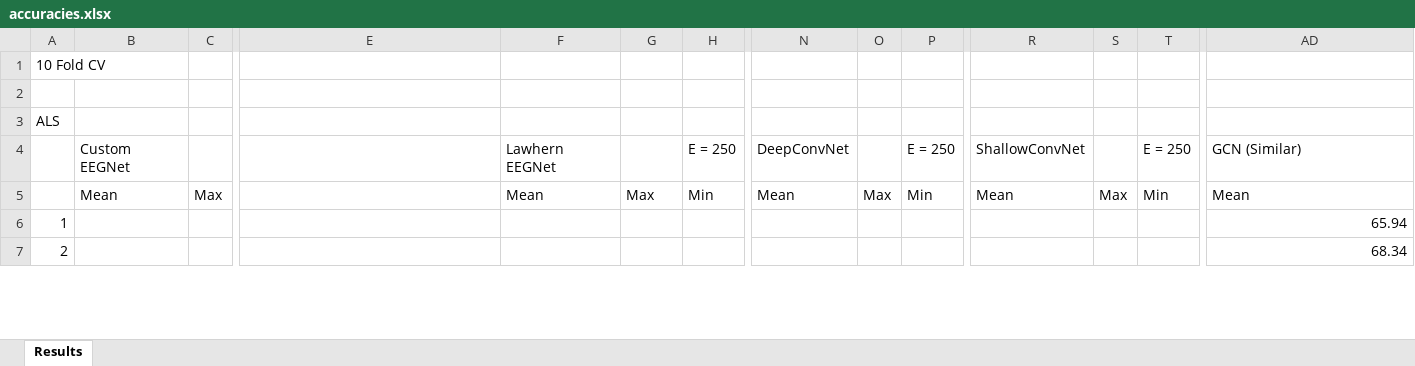
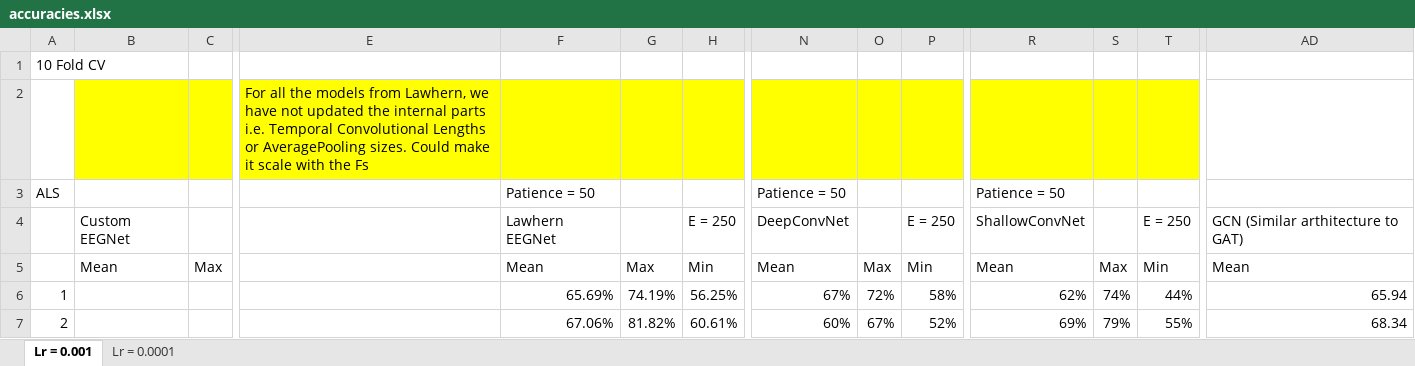
Before and after one commit to rishannp/Motor-Imagery---Graph-Attention-Network, an Excel workbook: accuracies.xlsx, sheet Lr = 0.001, drawn as a sheet; only a part is shown, gaps mark what is left out; values as stored, in another font and other column widths than the file's, no borders; conditional formats not drawn; removed rows and columns are numbered as before the commit, all else as after; rows hold the shown columns only; the diff covers the shown part only; the diff names each change by its address in the sheet, - before the commit and + after, or states it on an @@ line.

```diff
--- a/accuracies.xlsx (sheet Lr = 0.001)
+++ b/accuracies.xlsx (sheet Lr = 0.001)
-sheet tab: Results
+sheet tab: Lr = 0.001
+sheet tab: Lr = 0.0001
-B2:H2 fill: none
+B2:H2 fill: #FFFF00
-E2: (empty)
+E2: For all the models from Lawhern, we have not updated the internal parts i.e. Temporal Convolutional Lengths or AveragePooling sizes. Could make it scale with the Fs
-N2:T2 fill: none
+N2:T2 fill: #FFFF00
-row 3: ALS
+row 3: ALS |  |  |  | Patience = 50 |  |  | Patience = 50 |  |  | Patience = 50
-AD4: GCN (Similar)
+AD4: GCN (Similar arthitecture to GAT)
-F6: (empty)
+F6: 65.69%
-G6: (empty)
+G6: 74.19%
-H6: (empty)
+H6: 56.25%
-N6: (empty)
+N6: 67%
-O6: (empty)
+O6: 72%
-P6: (empty)
+P6: 58%
-R6: (empty)
+R6: 62%
-S6: (empty)
+S6: 74%
-T6: (empty)
+T6: 44%
-F7: (empty)
+F7: 67.06%
-G7: (empty)
+G7: 81.82%
-H7: (empty)
+H7: 60.61%
-N7: (empty)
+N7: 60%
-O7: (empty)
+O7: 67%
-P7: (empty)
+P7: 52%
-R7: (empty)
+R7: 69%
-S7: (empty)
+S7: 79%
-T7: (empty)
+T7: 55%
```
Also changed, not shown: 17 added rows, 1 removed row, 151 edited cells and cell formats elsewhere in this sheet.
